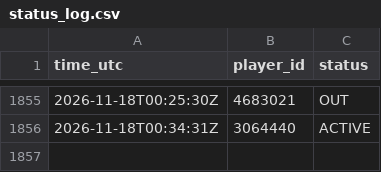
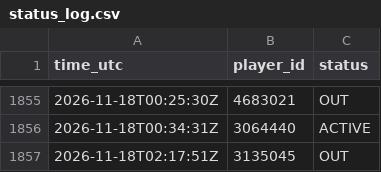
Before and after one commit to thewhitelisted/cg-engine, a CSV file: data/status_log.csv, drawn as a sheet; only a part is shown, gaps mark what is left out; the diff names each change by its address in the sheet, - before the commit and + after, or states it on an @@ line.

```diff
--- a/data/status_log.csv
+++ b/data/status_log.csv
+row 1857: 2026-11-18T02:17:51Z | 3135045 | OUT
```
Also changed, not shown: data/return_log.csv, 2 other files.
